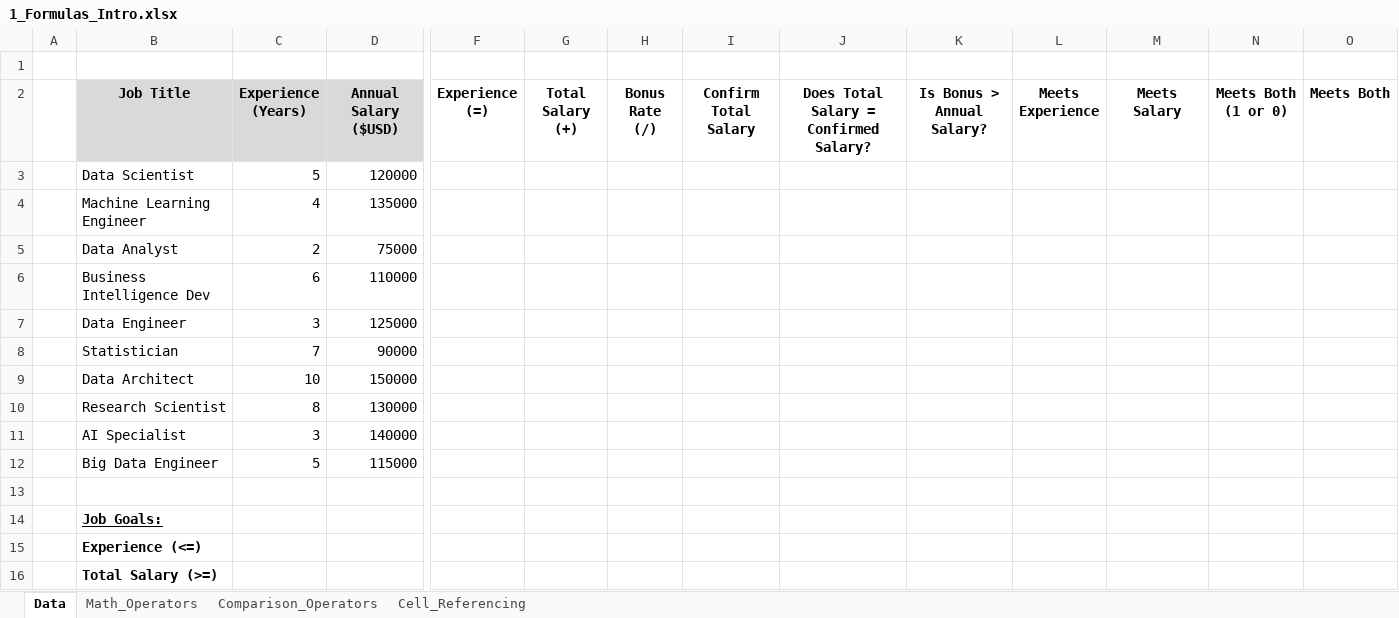
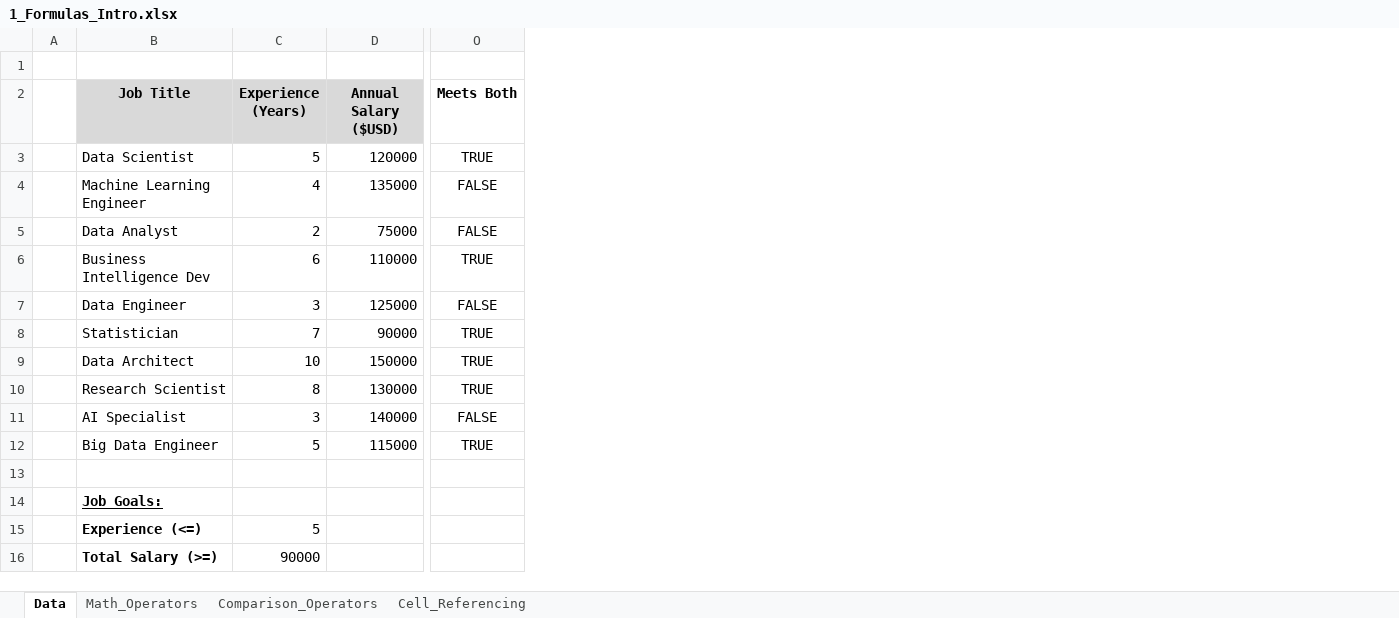
Before and after one commit to harshdalwadi/Excel_Practice, an Excel workbook: Data/2_Formulas_Functions/1_Formulas_Intro.xlsx, sheet Data, drawn as a sheet; only a part is shown, gaps mark what is left out; values as stored, in another font and other column widths than the file's, no borders; the diff names each change by its address in the sheet, - before the commit and + after, or states it on an @@ line.

```diff
--- a/Data/2_Formulas_Functions/1_Formulas_Intro.xlsx (sheet Data)
+++ b/Data/2_Formulas_Functions/1_Formulas_Intro.xlsx (sheet Data)
@@ column F (Experience (=)) hidden, empty @@
@@ column G (Total Salary (+)) hidden, empty @@
@@ column H (Bonus Rate (/)) hidden, empty @@
@@ column I (Confirm Total Salary) hidden, empty @@
@@ column J hidden, row 2: Does Total Salary = Confirmed Salary? @@
@@ column K (Is Bonus > Annual Salary?) hidden, empty @@
@@ column L (Meets Experience) hidden, empty @@
@@ column M (Meets Salary) hidden, empty @@
@@ column N (Meets Both (1 or 0)) hidden, empty @@
-O3 (Meets Both): (empty)
+O3 (Meets Both): TRUE
-O4:O5 (Meets Both): (empty)
+O4:O5 (Meets Both): FALSE
-O6 (Meets Both): (empty)
+O6 (Meets Both): TRUE
-O7 (Meets Both): (empty)
+O7 (Meets Both): FALSE
-O8:O10 (Meets Both): (empty)
+O8:O10 (Meets Both): TRUE
-O11 (Meets Both): (empty)
+O11 (Meets Both): FALSE
-O12 (Meets Both): (empty)
+O12 (Meets Both): TRUE
-C15 (Experience (Years)): (empty)
+C15 (Experience (Years)): 5
-C16 (Experience (Years)): (empty)
+C16 (Experience (Years)): 90000
```
Also changed, not shown: hidden cells, 1 other file.
